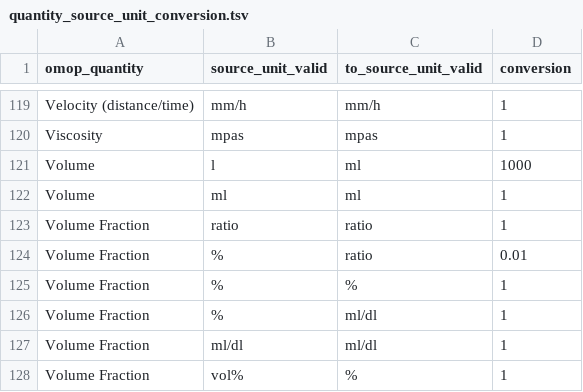
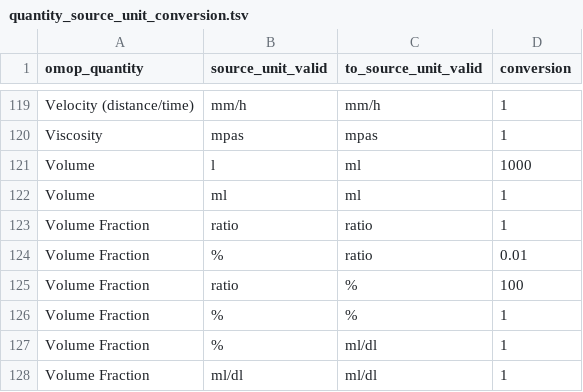
Before and after one commit to FINNGEN/kanta_lab_harmonisation_public, a TSV file: MAPPING_TABLES/quantity_source_unit_conversion.tsv, drawn as a sheet; only a part is shown, gaps mark what is left out; the shorter side is filled out with more unchanged rows.

```diff
--- a/MAPPING_TABLES/quantity_source_unit_conversion.tsv
+++ b/MAPPING_TABLES/quantity_source_unit_conversion.tsv
@@ -124,2 +124,3 @@ Volume Fraction	ratio	ratio	1
 Volume Fraction	%	ratio	0.01
+Volume Fraction	ratio	%	100
 Volume Fraction	%	%	1
```
Also changed, not shown: 2 other files.
